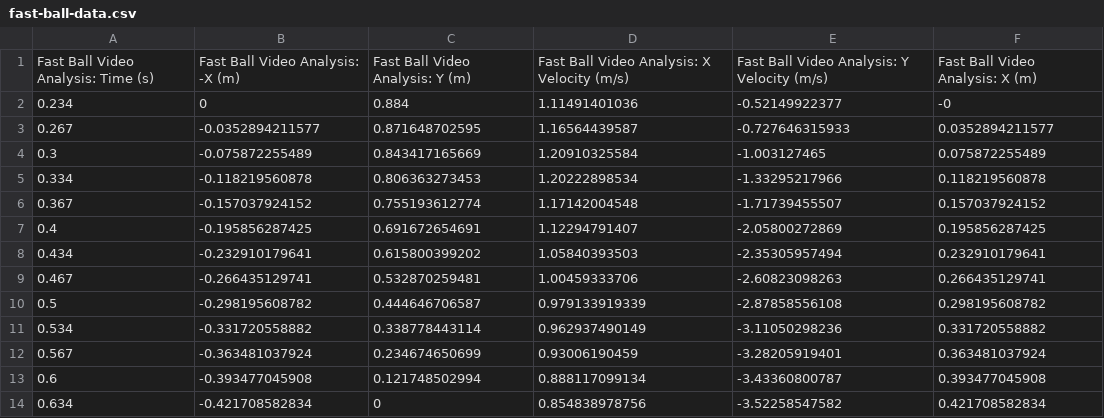
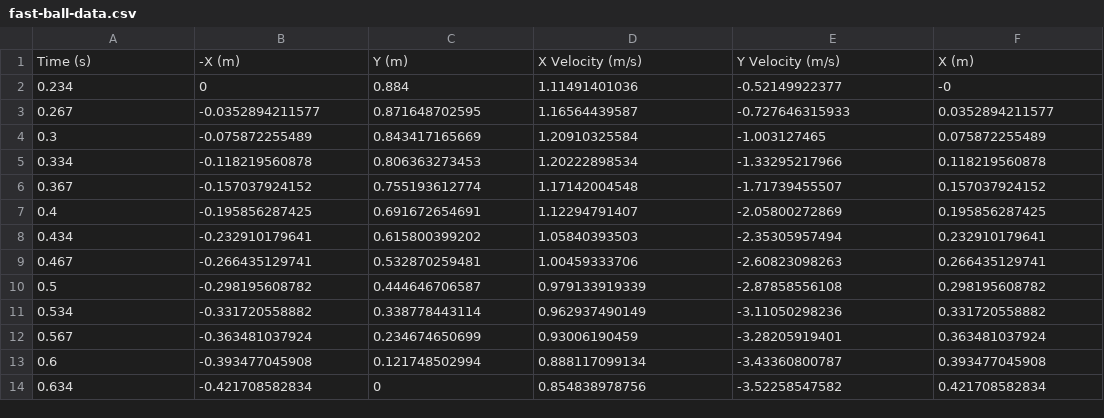
Before and after one commit to VinEdw/html-py-lab-reports, a CSV file: reports/projectile-motion-lab/raw-data/fast-ball-data.csv, drawn as a sheet.

Commit message:
csv headers shortened

```diff
--- a/reports/projectile-motion-lab/raw-data/fast-ball-data.csv
+++ b/reports/projectile-motion-lab/raw-data/fast-ball-data.csv
@@ -1,2 +1,2 @@
-"Fast Ball Video Analysis: Time (s)","Fast Ball Video Analysis: -X (m)","Fast Ball Video Analysis: Y (m)","Fast Ball Video Analysis: X Velocity (m/s)","Fast Ball Video Analysis: Y Velocity (m/s)","Fast Ball Video Analysis: X (m)"
+"Time (s)","-X (m)","Y (m)","X Velocity (m/s)","Y Velocity (m/s)","X (m)"
 0.234,0,0.884,1.11491401036,-0.52149922377,-0
```
